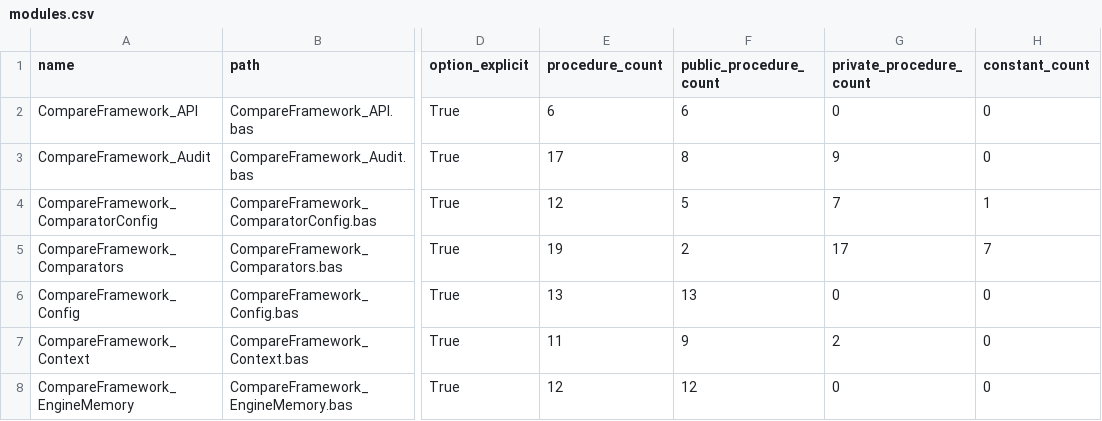
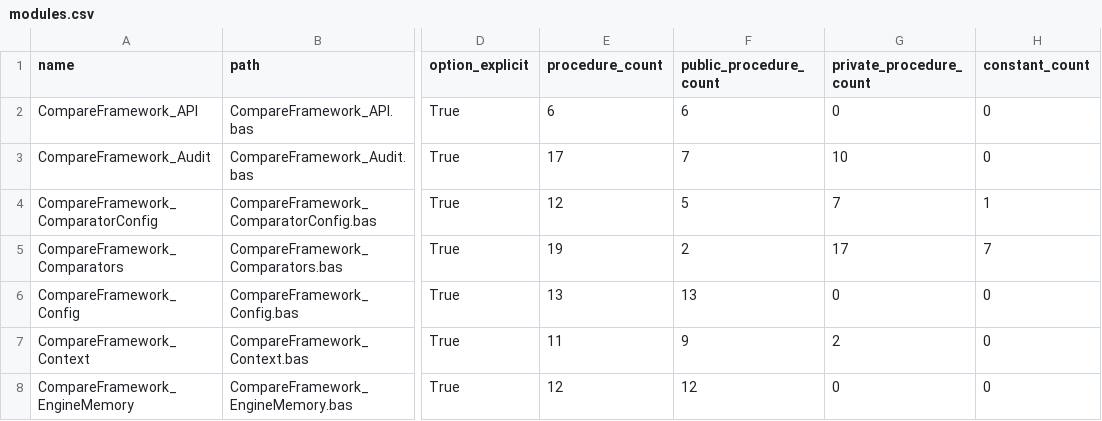
Before and after one commit to sduh/CompareFramework, a CSV file: build/architecture/modules.csv, drawn as a sheet; only a part is shown, gaps mark what is left out; the diff names each change by its address in the sheet, - before the commit and + after, or states it on an @@ line.

```diff
--- a/build/architecture/modules.csv
+++ b/build/architecture/modules.csv
-F3 (public_procedure_count): 8
+F3 (public_procedure_count): 7
-G3 (private_procedure_count): 9
+G3 (private_procedure_count): 10
```
Also changed, not shown: build/architecture/privatization_candidates.csv, build/architecture/procedures.csv, 13 other files.
